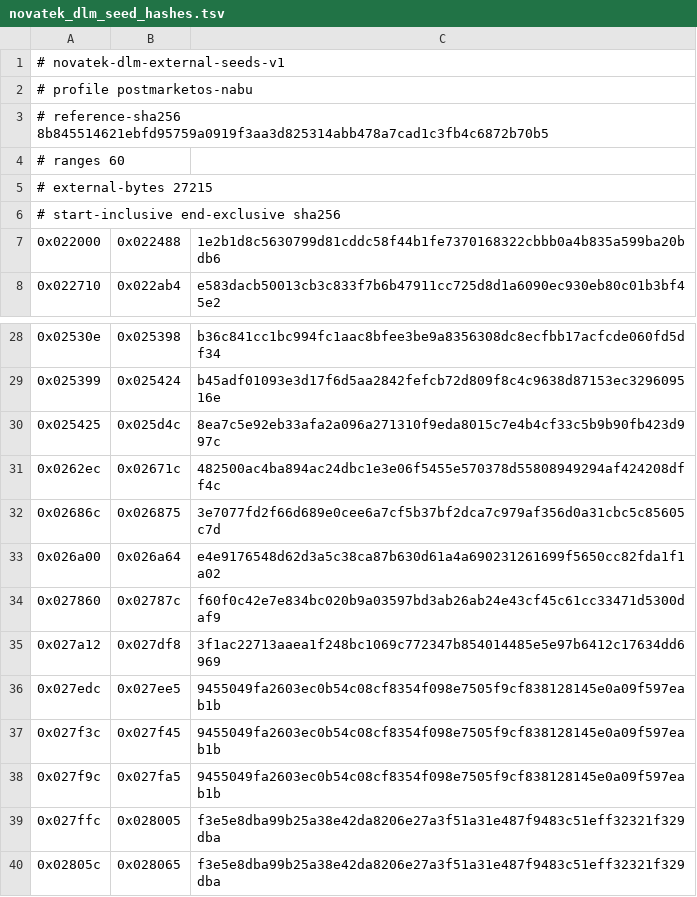
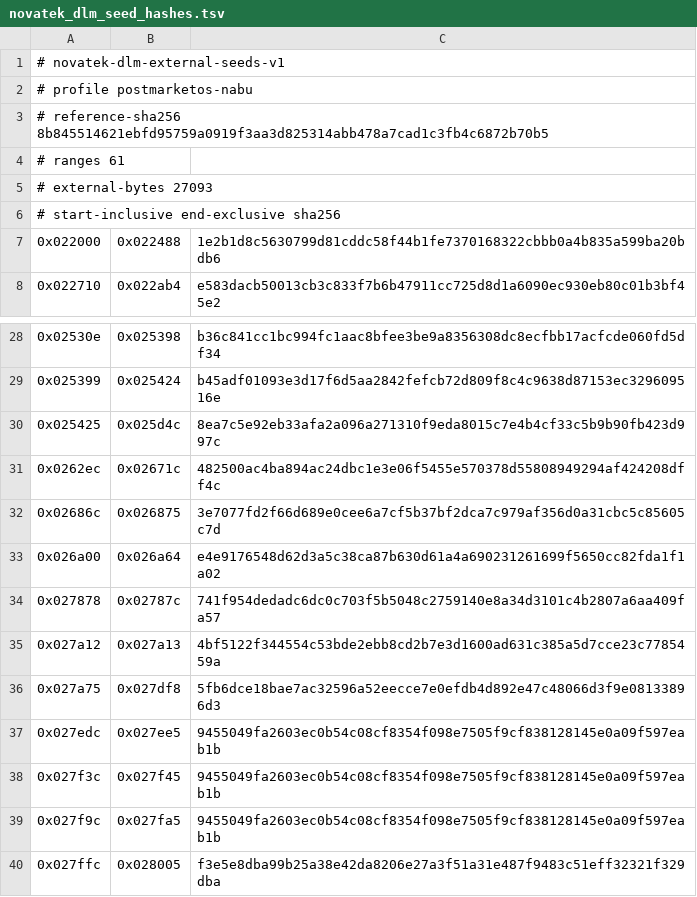
Before and after one commit to gmankab/firmware, a TSV file: crates/firmware-tools/src/devices/xiaomi_nabu/novatek_dlm_seed_hashes.tsv, drawn as a sheet; only a part is shown, gaps mark what is left out; the shorter side is filled out with more unchanged rows.

```diff
--- a/crates/firmware-tools/src/devices/xiaomi_nabu/novatek_dlm_seed_hashes.tsv
+++ b/crates/firmware-tools/src/devices/xiaomi_nabu/novatek_dlm_seed_hashes.tsv
@@ -3,4 +3,4 @@
 # reference-sha256 8b845514621ebfd95759a0919f3aa3d825314abb478a7cad1c3fb4c6872b70b5
-# ranges 60
-# external-bytes 27215
+# ranges 61
+# external-bytes 27093
 # start-inclusive end-exclusive sha256
@@ -33,4 +33,5 @@
 0x026a00	0x026a64	e4e9176548d62d3a5c38ca87b630d61a4a690231261699f5650cc82fda1f1a02
-0x027860	0x02787c	f60f0c42e7e834bc020b9a03597bd3ab26ab24e43cf45c61cc33471d5300daf9
-0x027a12	0x027df8	3f1ac22713aaea1f248bc1069c772347b854014485e5e97b6412c17634dd6969
+0x027878	0x02787c	741f954dedadc6dc0c703f5b5048c2759140e8a34d3101c4b2807a6aa409fa57
+0x027a12	0x027a13	4bf5122f344554c53bde2ebb8cd2b7e3d1600ad631c385a5d7cce23c7785459a
+0x027a75	0x027df8	5fb6dce18bae7ac32596a52eecce7e0efdb4d892e47c48066d3f9e08133896d3
 0x027edc	0x027ee5	9455049fa2603ec0b54c08cf8354f098e7505f9cf838128145e0a09f597eab1b
```
Also changed, not shown: 13 other files.
